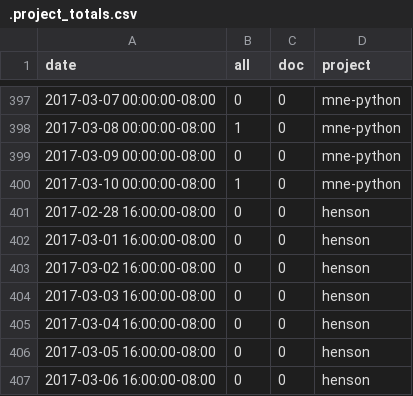
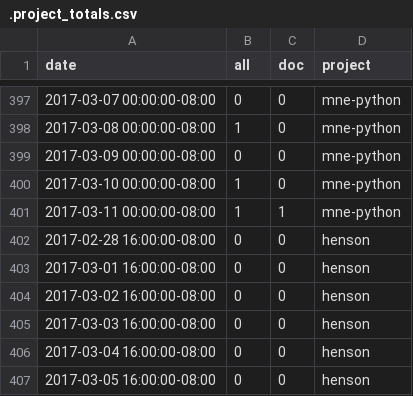
Before and after one commit to docathon/docathon, a CSV file: src/watchtower/.project_totals.csv, drawn as a sheet; only a part is shown, gaps mark what is left out; the shorter side is filled out with more unchanged rows; the diff names each change by its address in the sheet, - before the commit and + after, or states it on an @@ line.

```diff
--- a/src/watchtower/.project_totals.csv
+++ b/src/watchtower/.project_totals.csv
+row 401: 2017-03-11 00:00:00-08:00 | 1 | 1 | mne-python
```
Also changed, not shown: src/watchtower/.project_info.csv, src/watchtower/.user_totals.csv, 1 other file.
